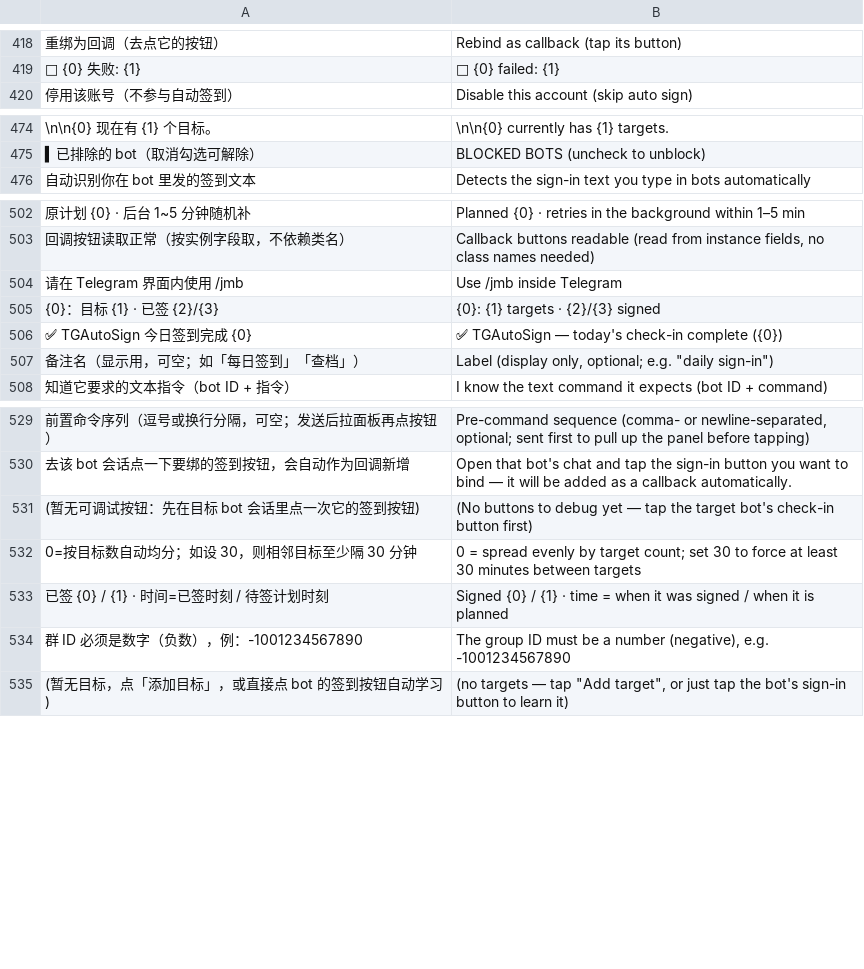
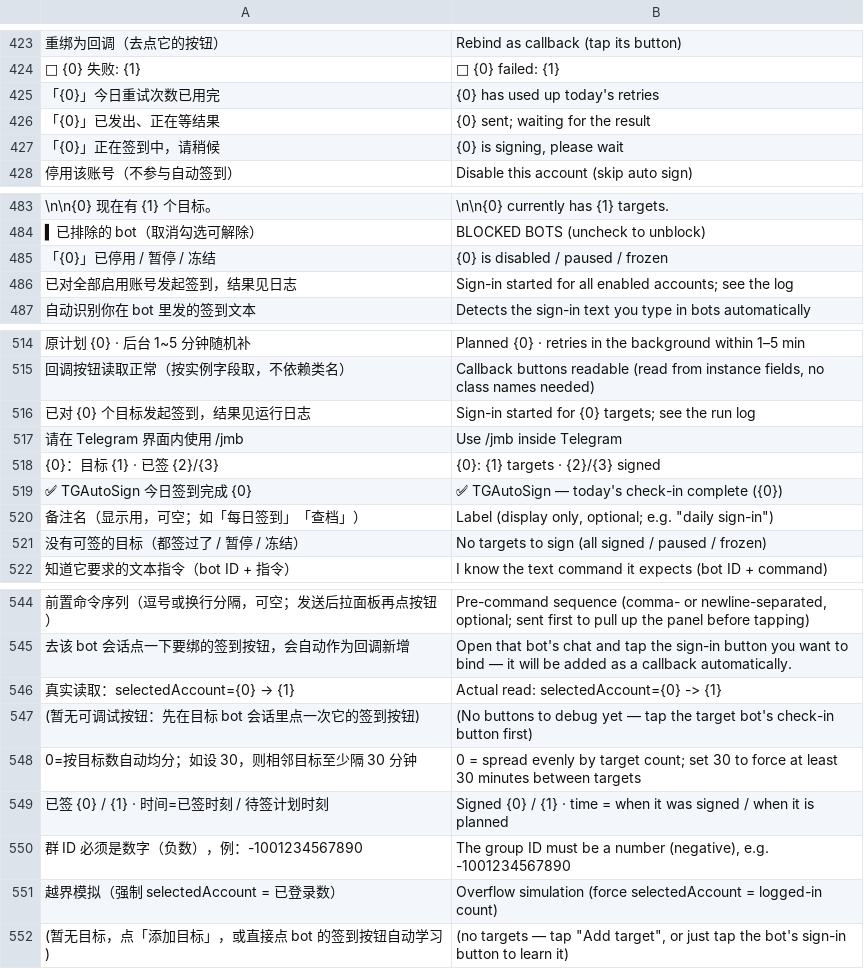
Before and after one commit to wlmosv-png/TGAutoSign, a TSV file: i18n/en.tsv, drawn as a sheet; only a part is shown, gaps mark what is left out; the diff covers the shown part only; the diff names each change by its address in the sheet, - before the commit and + after, or states it on an @@ line.

```diff
--- a/i18n/en.tsv
+++ b/i18n/en.tsv
+row 425: 「{0}」今日重试次数已用完 | {0} has used up today's retries
+row 426: 「{0}」已发出、正在等结果 | {0} sent; waiting for the result
+row 427: 「{0}」正在签到中，请稍候 | {0} is signing, please wait
+row 485: 「{0}」已停用 / 暂停 / 冻结 | {0} is disabled / paused / frozen
+row 486: 已对全部启用账号发起签到，结果见日志 | Sign-in started for all enabled accounts; see the log
+row 516: 已对 {0} 个目标发起签到，结果见运行日志 | Sign-in started for {0} targets; see the run log
+row 521: 没有可签的目标（都签过了 / 暂停 / 冻结） | No targets to sign (all signed / paused / frozen)
+row 546: 真实读取：selectedAccount={0} → {1} | Actual read: selectedAccount={0} -> {1}
+row 551: 越界模拟（强制 selectedAccount = 已登录数） | Overflow simulation (force selectedAccount = logged-in count)
```
Also changed, not shown: 9 added rows elsewhere in this file, i18n/en.missing.tsv, 4 other files.
